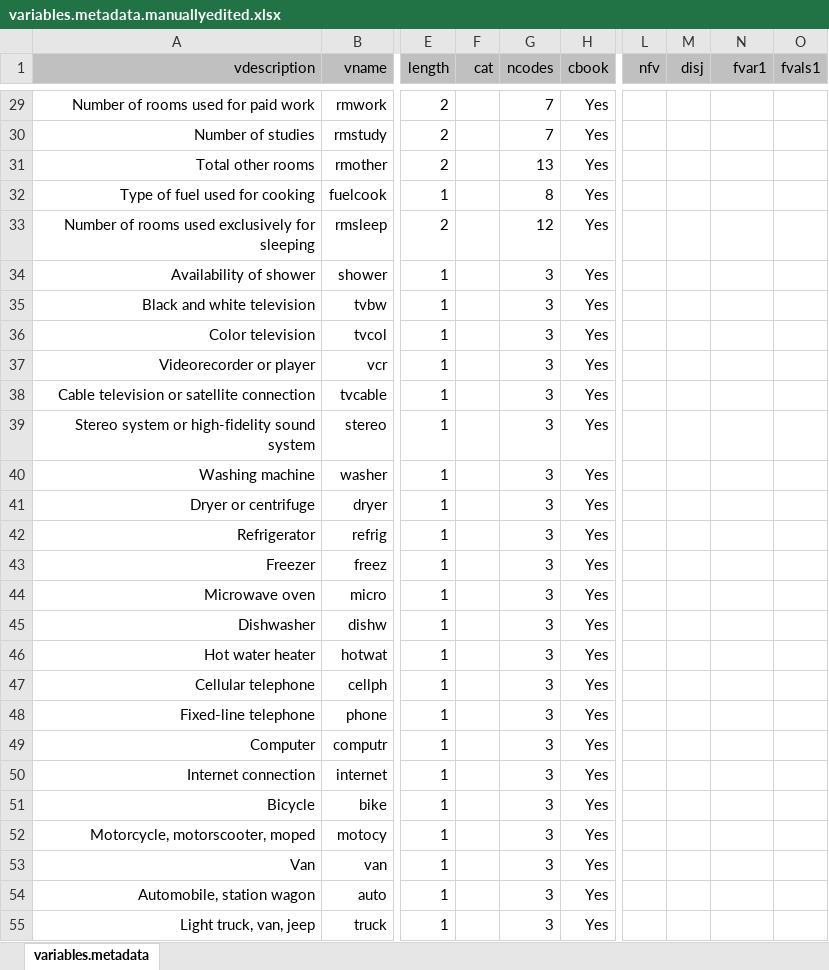
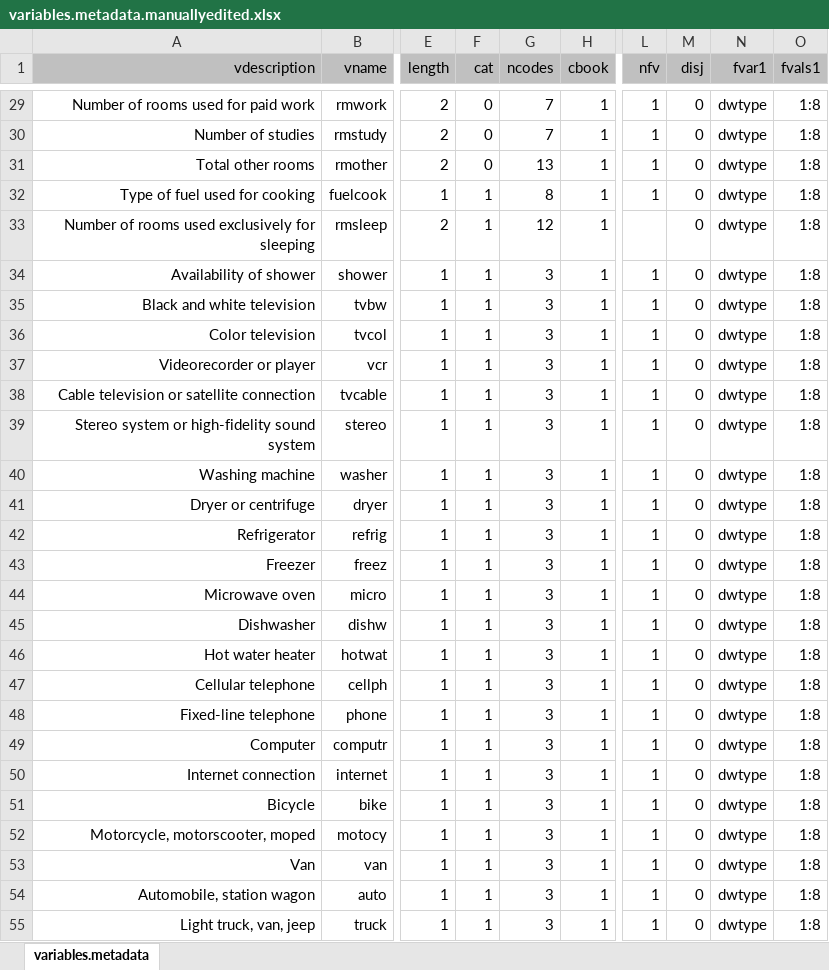
Before and after one commit to gfeeney/ipupms-aye, an Excel workbook: samples/chile2002/metadata/variables.metadata.manuallyedited.xlsx, sheet variables.metadata, drawn as a sheet; only a part is shown, gaps mark what is left out; values as stored, in another font and other column widths than the file's, no borders; the diff covers the shown part only; the diff names each change by its address in the sheet, - before the commit and + after, or states it on an @@ line.

```diff
--- a/samples/chile2002/metadata/variables.metadata.manuallyedited.xlsx (sheet variables.metadata)
+++ b/samples/chile2002/metadata/variables.metadata.manuallyedited.xlsx (sheet variables.metadata)
-F29:F31 (cat): (empty)
+F29:F31 (cat): 0
-H29:H55 (cbook): Yes
+H29:H55 (cbook): 1
-L29:L32 (nfv): (empty)
+L29:L32 (nfv): 1
-M29:M55 (disj): (empty)
+M29:M55 (disj): 0
-N29:N55 (fvar1): (empty)
+N29:N55 (fvar1): dwtype
-O29:O55 (fvals1): (empty)
+O29:O55 (fvals1): 1:8
-F32:F55 (cat): (empty)
+F32:F55 (cat): 1
-L34:L55 (nfv): (empty)
+L34:L55 (nfv): 1
```
Also changed, not shown: 375 edited cells elsewhere in this sheet, samples/chile2002/metadata/variables.metadata.autogenerated.xlsx, 2 other files.
